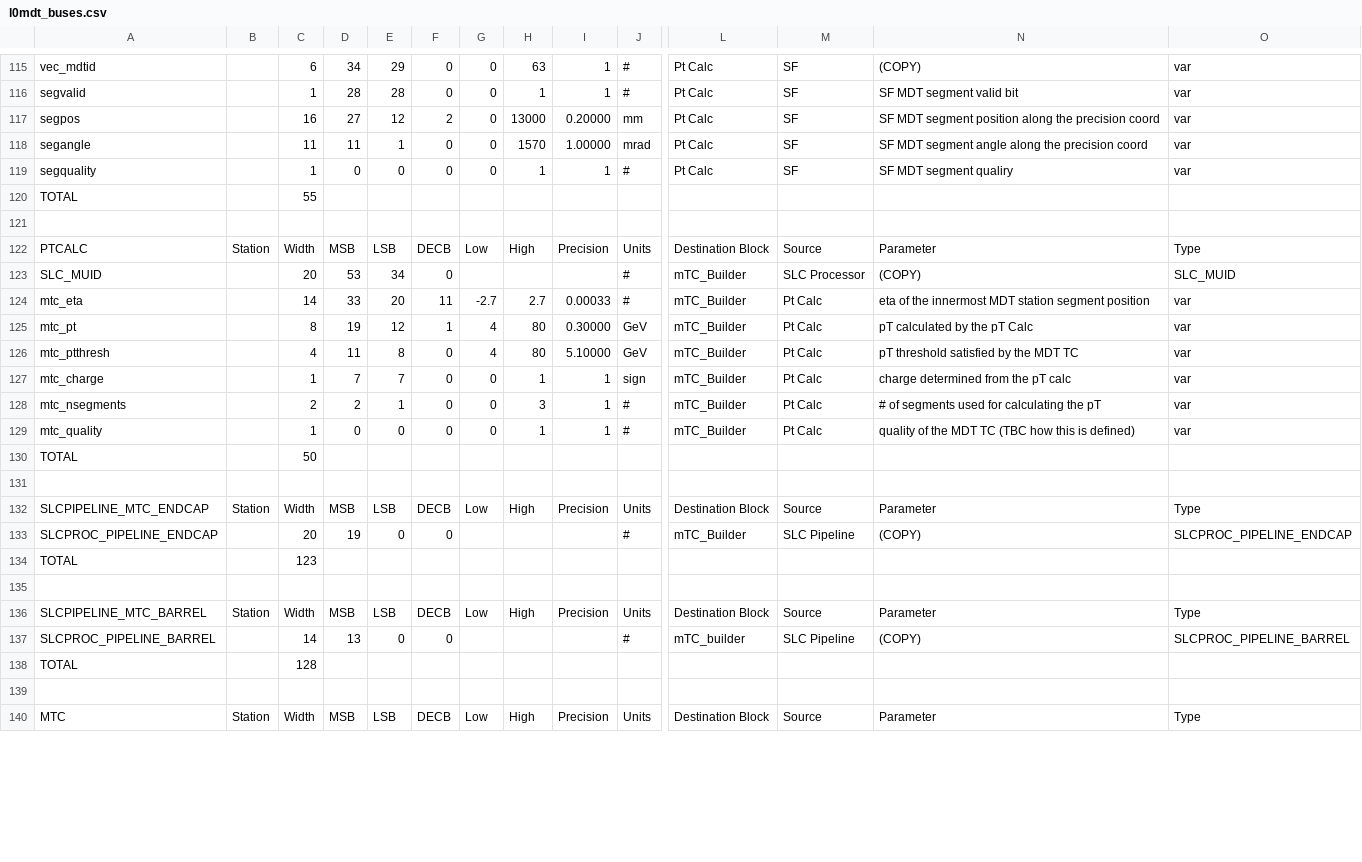
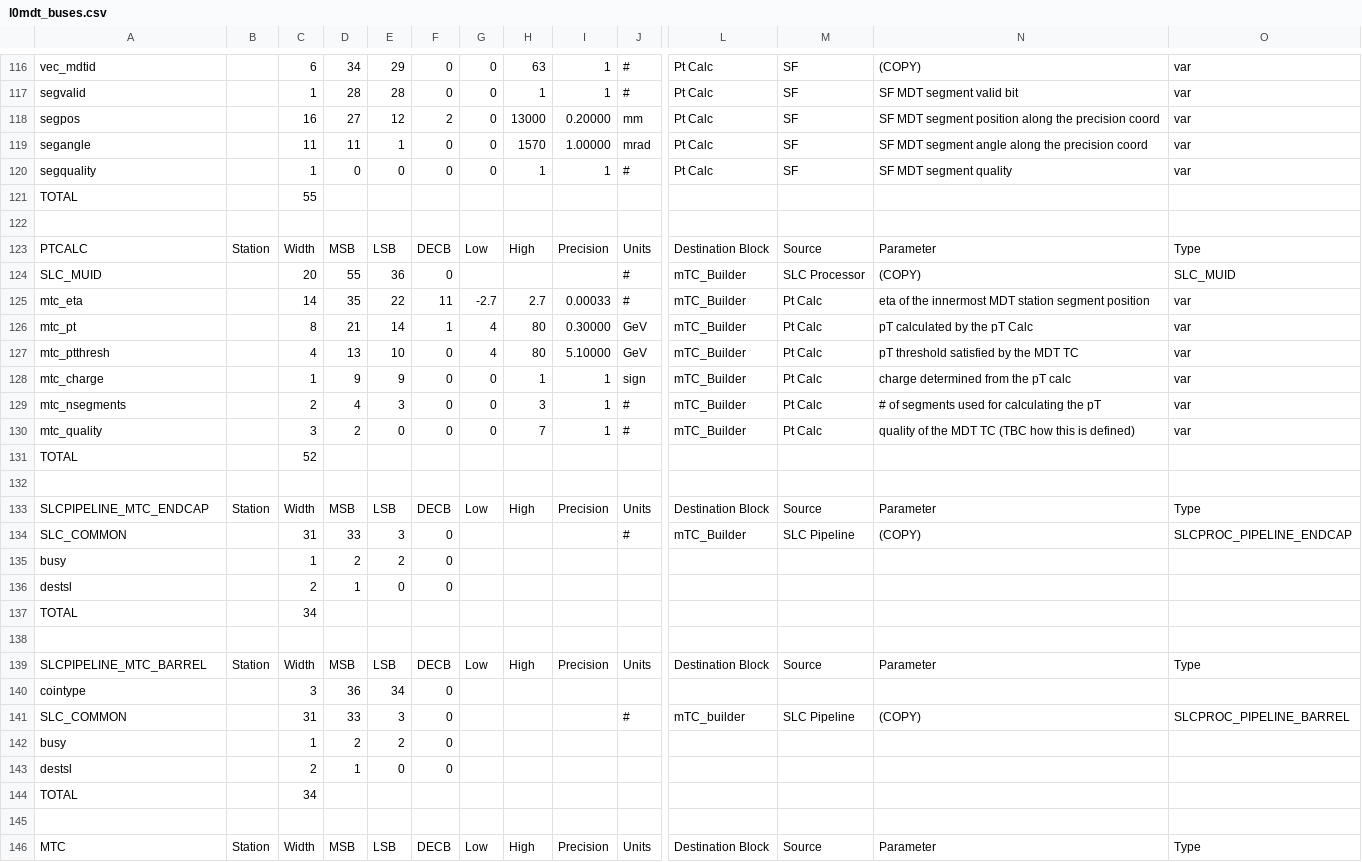
Before and after one commit to andrewpeck/dataformats, a CSV file: l0mdt_buses.csv, drawn as a sheet; only a part is shown, gaps mark what is left out; addresses are those after the commit; rows hold the shown columns only; the diff covers the shown part only; the diff names each change by its address in the sheet, - before the commit and + after, or states it on an @@ line.

Commit message:
CSV updated 2020-02-25 22:48:51

```diff
--- a/l0mdt_buses.csv
+++ b/l0mdt_buses.csv
-N120: SF MDT segment qualiry
+N120: SF MDT segment quality
-D124: 53
+D124: 55
-E124: 34
+E124: 36
-D125: 33
+D125: 35
-E125: 20
+E125: 22
-D126: 19
+D126: 21
-E126: 12
+E126: 14
-D127: 11
+D127: 13
-E127: 8
+E127: 10
-D128: 7
+D128: 9
-E128: 7
+E128: 9
-D129: 2
+D129: 4
-E129: 1
+E129: 3
-C130: 1
+C130: 3
-D130: 0
+D130: 2
-H130: 1
+H130: 7
-C131: 50
+C131: 52
-A134: SLCPROC_PIPELINE_ENDCAP
+A134: SLC_COMMON
-C134: 20
+C134: 31
-D134: 19
+D134: 33
-E134: 0
+E134: 3
+row 135: busy |  | 1 | 2 | 2 | 0
+row 136: destsl |  | 2 | 1 | 0 | 0
-C137: 123
+C137: 34
+row 140: cointype |  | 3 | 36 | 34 | 0
-A141: SLCPROC_PIPELINE_BARREL
+A141: SLC_COMMON
-C141: 14
+C141: 31
-D141: 13
+D141: 33
-E141: 0
+E141: 3
+row 142: busy |  | 1 | 2 | 2 | 0
+row 143: destsl |  | 2 | 1 | 0 | 0
-C144: 128
+C144: 34
```
Also changed, not shown: 1 added row and 36 edited cells elsewhere in this file.
